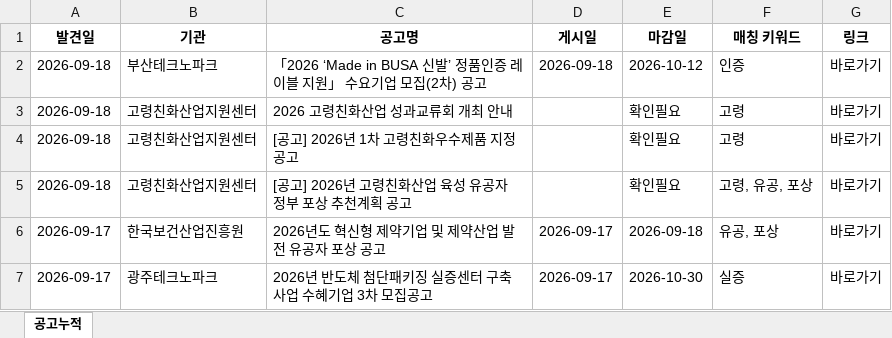
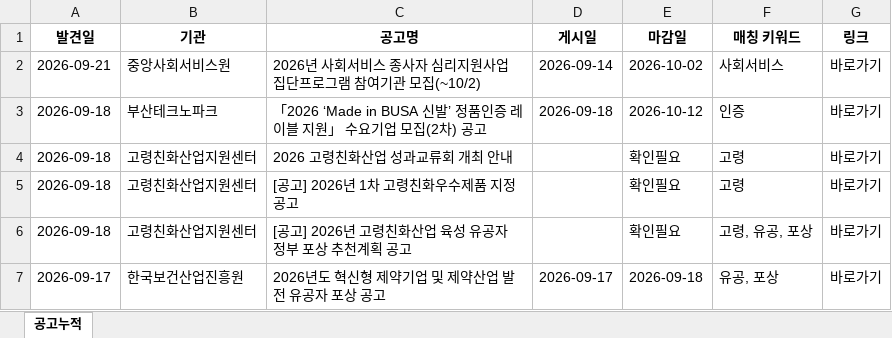
Before and after one commit to DOYUN07/09.08-New2-Research-Automation, an Excel workbook: 공고누적.xlsx, sheet 공고누적, drawn as a sheet; only a part is shown; the shorter side is filled out with more unchanged rows; values as stored, in another font and other column widths than the file's, no borders; the diff names each change by its address in the sheet, - before the commit and + after, or states it on an @@ line.

```diff
--- a/공고누적.xlsx (sheet 공고누적)
+++ b/공고누적.xlsx (sheet 공고누적)
+row 2: 2026-09-21 | 중앙사회서비스원 | 2026년 사회서비스 종사자 심리지원사업 집단프로그램 참여기관 모집(~10/2) | 2026-09-14 | 2026-10-02 | 사회서비스 | 바로가기
```
Also changed, not shown: 2 other files.
